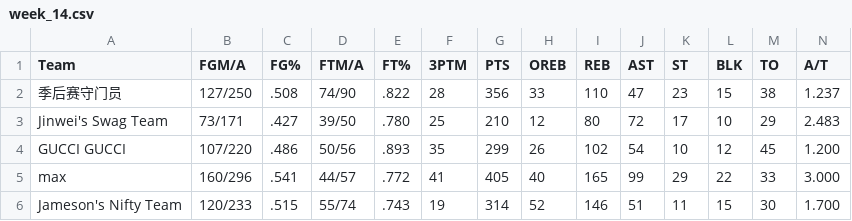
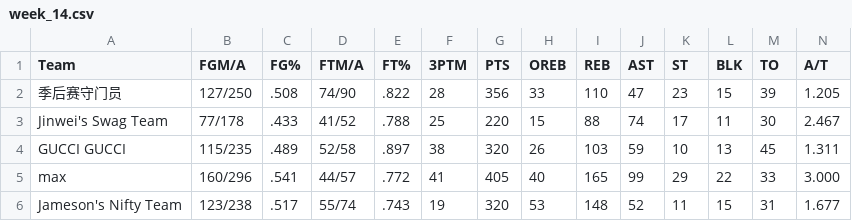
Before and after one commit to williamww19/fantasy, a CSV file: data/league_33203/weekly_stats/week_14.csv, drawn as a sheet; only a part is shown; the diff covers the shown part only; the diff names each change by its address in the sheet, - before the commit and + after, or states it on an @@ line.

```diff
--- a/data/league_33203/weekly_stats/week_14.csv
+++ b/data/league_33203/weekly_stats/week_14.csv
-M2 (TO): 38
+M2 (TO): 39
-N2 (A/T): 1.237
+N2 (A/T): 1.205
-B3 (FGM/A): 73/171
+B3 (FGM/A): 77/178
-C3 (FG%): .427
+C3 (FG%): .433
-D3 (FTM/A): 39/50
+D3 (FTM/A): 41/52
-E3 (FT%): .780
+E3 (FT%): .788
-G3 (PTS): 210
+G3 (PTS): 220
-H3 (OREB): 12
+H3 (OREB): 15
-I3 (REB): 80
+I3 (REB): 88
-J3 (AST): 72
+J3 (AST): 74
-L3 (BLK): 10
+L3 (BLK): 11
-M3 (TO): 29
+M3 (TO): 30
-N3 (A/T): 2.483
+N3 (A/T): 2.467
-B4 (FGM/A): 107/220
+B4 (FGM/A): 115/235
-C4 (FG%): .486
+C4 (FG%): .489
-D4 (FTM/A): 50/56
+D4 (FTM/A): 52/58
-E4 (FT%): .893
+E4 (FT%): .897
-F4 (3PTM): 35
+F4 (3PTM): 38
-G4 (PTS): 299
+G4 (PTS): 320
-I4 (REB): 102
+I4 (REB): 103
-J4 (AST): 54
+J4 (AST): 59
-L4 (BLK): 12
+L4 (BLK): 13
-N4 (A/T): 1.200
+N4 (A/T): 1.311
-B6 (FGM/A): 120/233
+B6 (FGM/A): 123/238
-C6 (FG%): .515
+C6 (FG%): .517
-G6 (PTS): 314
+G6 (PTS): 320
-H6 (OREB): 52
+H6 (OREB): 53
-I6 (REB): 146
+I6 (REB): 148
-J6 (AST): 51
+J6 (AST): 52
-M6 (TO): 30
+M6 (TO): 31
-N6 (A/T): 1.700
+N6 (A/T): 1.677
```
Also changed, not shown: 80 edited cells elsewhere in this file, data/league_13648/weekly_stats/week_14.csv, data/league_13648/weekly_summary/week_14.csv, 3 other files.
